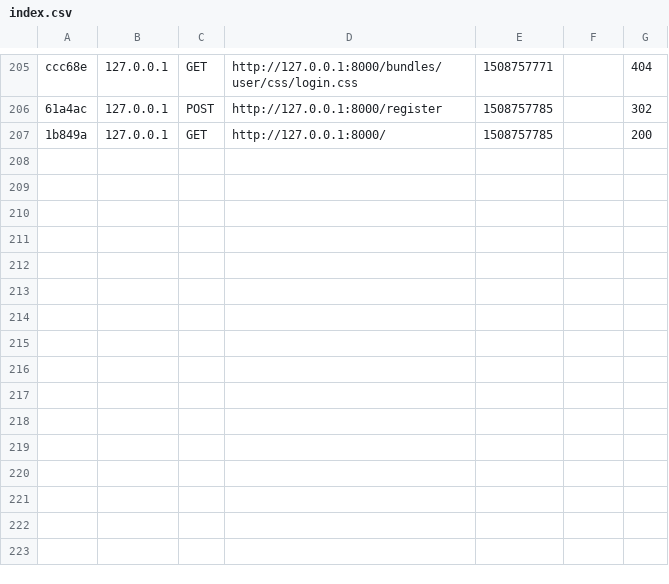
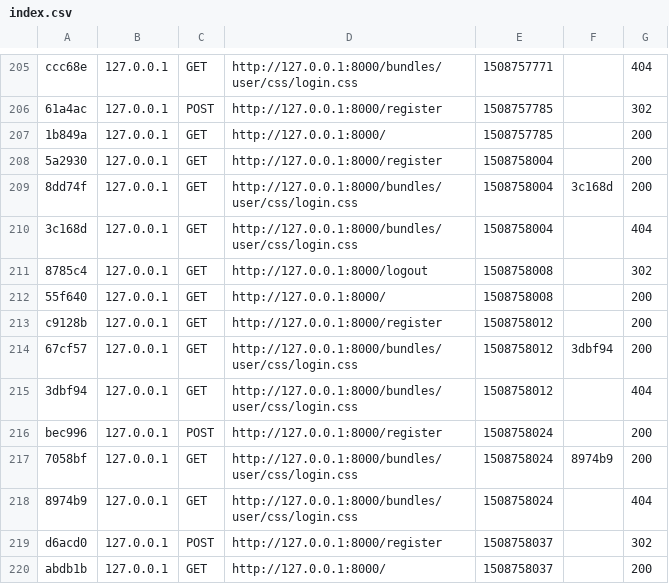
Before and after one commit to Christos-Paraskeva/symfony_tutorial, a CSV file: app/cache/dev/profiler/index.csv, drawn as a sheet; only a part is shown, gaps mark what is left out; the diff names each change by its address in the sheet, - before the commit and + after, or states it on an @@ line.

Commit message:
Added a function which autheticates a user after successful registration, and logs them in automatically

```diff
--- a/app/cache/dev/profiler/index.csv
+++ b/app/cache/dev/profiler/index.csv
+row 208: 5a2930 | 127.0.0.1 | GET | http://127.0.0.1:8000/register | 1508758004 |  | 200
+row 209: 8dd74f | 127.0.0.1 | GET | http://127.0.0.1:8000/bundles/user/css/login.css | 1508758004 | 3c168d | 200
+row 210: 3c168d | 127.0.0.1 | GET | http://127.0.0.1:8000/bundles/user/css/login.css | 1508758004 |  | 404
+row 211: 8785c4 | 127.0.0.1 | GET | http://127.0.0.1:8000/logout | 1508758008 |  | 302
+row 212: 55f640 | 127.0.0.1 | GET | http://127.0.0.1:8000/ | 1508758008 |  | 200
+row 213: c9128b | 127.0.0.1 | GET | http://127.0.0.1:8000/register | 1508758012 |  | 200
+row 214: 67cf57 | 127.0.0.1 | GET | http://127.0.0.1:8000/bundles/user/css/login.css | 1508758012 | 3dbf94 | 200
+row 215: 3dbf94 | 127.0.0.1 | GET | http://127.0.0.1:8000/bundles/user/css/login.css | 1508758012 |  | 404
+row 216: bec996 | 127.0.0.1 | POST | http://127.0.0.1:8000/register | 1508758024 |  | 200
+row 217: 7058bf | 127.0.0.1 | GET | http://127.0.0.1:8000/bundles/user/css/login.css | 1508758024 | 8974b9 | 200
+row 218: 8974b9 | 127.0.0.1 | GET | http://127.0.0.1:8000/bundles/user/css/login.css | 1508758024 |  | 404
+row 219: d6acd0 | 127.0.0.1 | POST | http://127.0.0.1:8000/register | 1508758037 |  | 302
+row 220: abdb1b | 127.0.0.1 | GET | http://127.0.0.1:8000/ | 1508758037 |  | 200
```
Also changed, not shown: 20 other files.
